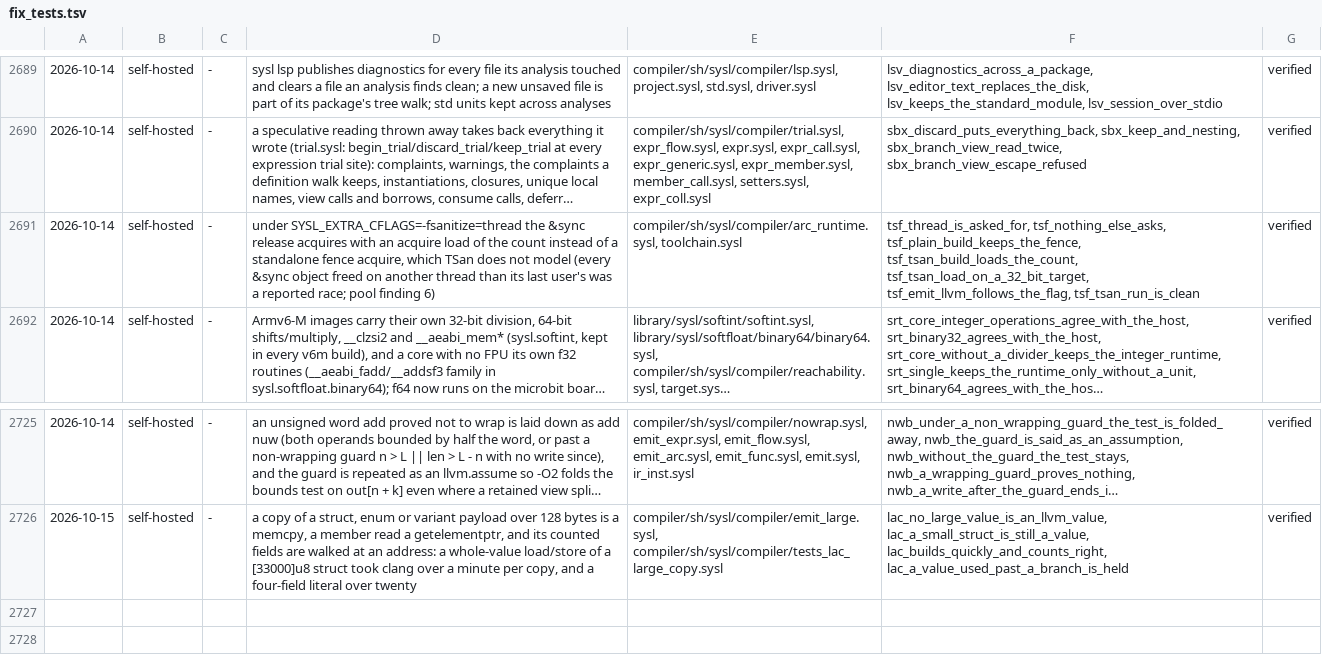
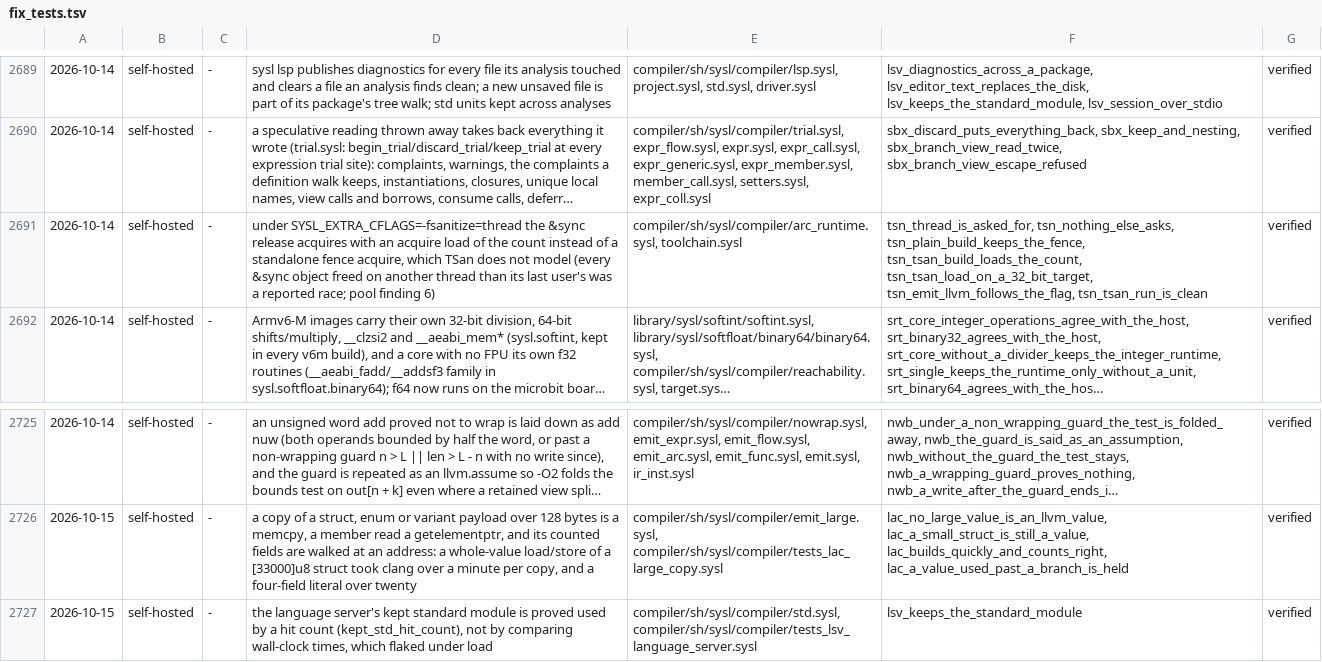
Before and after one commit to sysl-lang/sysl, a TSV file: scripts/fix_tests.tsv, drawn as a sheet; only a part is shown, gaps mark what is left out; long unchanged cells end in …; the diff names each change by its address in the sheet, - before the commit and + after, or states it on an @@ line.

```diff
--- a/scripts/fix_tests.tsv
+++ b/scripts/fix_tests.tsv
-F2691: tsf_thread_is_asked_for, tsf_nothing_else_asks, tsf_plain_build_keeps_the_fence, tsf_tsan_build_loads_the_count, tsf_tsan_load_on_a_32_bit_target, tsf_emit_llvm_follows_the_flag, tsf_tsan_run_is_clean
+F2691: tsn_thread_is_asked_for, tsn_nothing_else_asks, tsn_plain_build_keeps_the_fence, tsn_tsan_build_loads_the_count, tsn_tsan_load_on_a_32_bit_target, tsn_emit_llvm_follows_the_flag, tsn_tsan_run_is_clean
+row 2727: 2026-10-15 | self-hosted | - | the language server's kept standard module is proved used by a hit count (kept_std_hit_count), not by comparing wall-clock times, which flaked under load | compiler/sh/sysl/compiler/std.sysl, compiler/sh/sysl/compiler/tests_lsv_language_server.sysl | lsv_keeps_the_standard_module | verified
```
Also changed, not shown: 3 other files.
